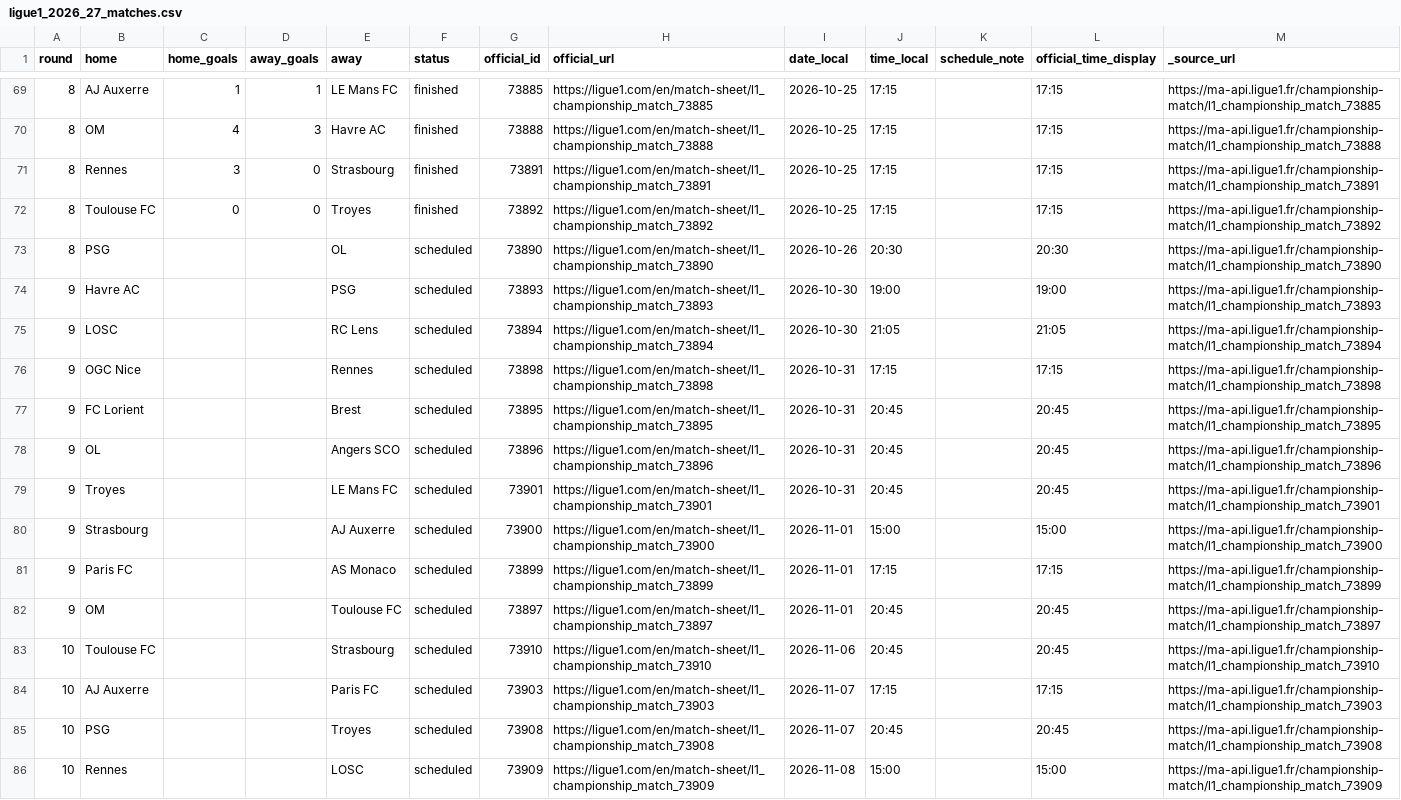
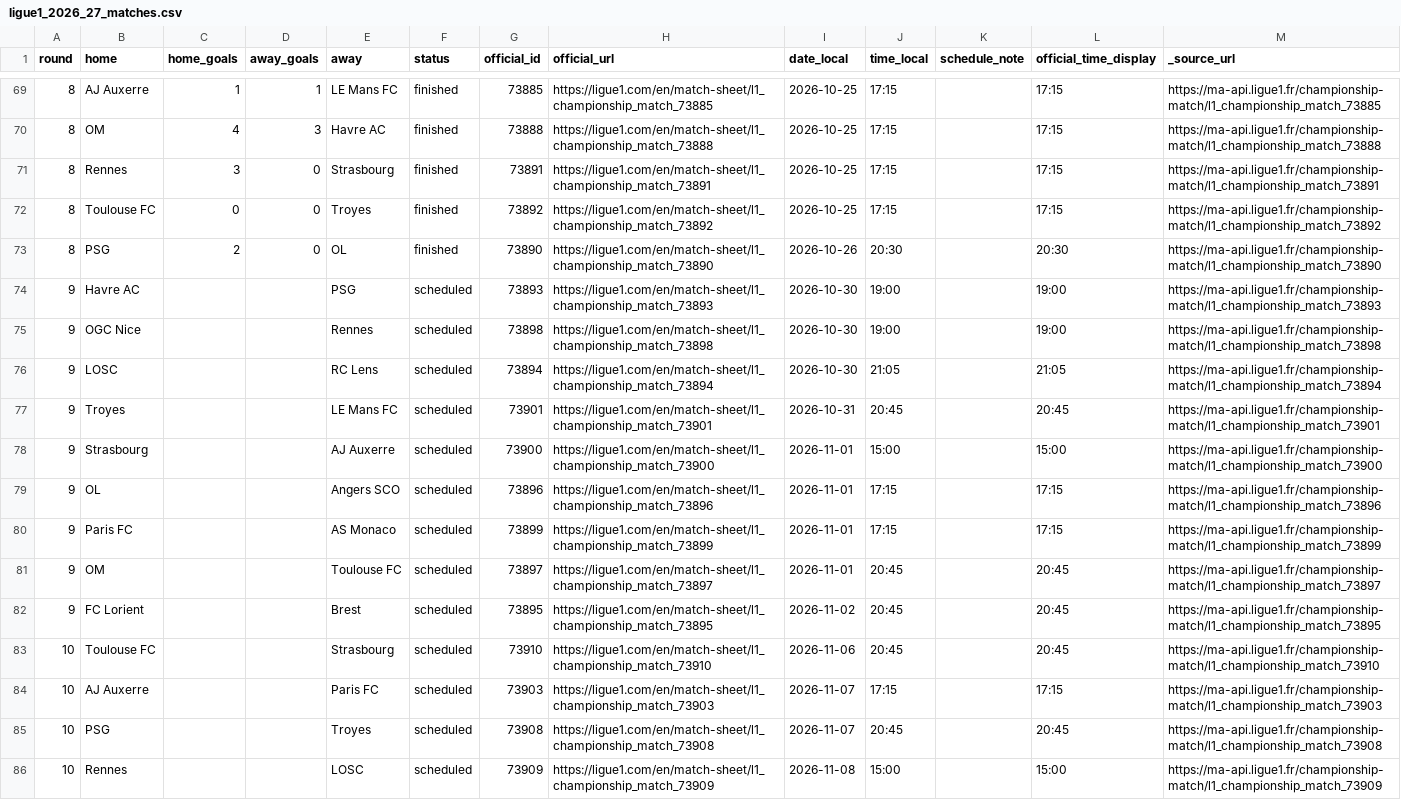
Before and after one commit to wildsonfranciscosilva1986-coder/din-mercado-ligue1-2026-27, a CSV file: ligue1_2026_27_matches.csv, drawn as a sheet; only a part is shown, gaps mark what is left out.

```diff
--- a/ligue1_2026_27_matches.csv
+++ b/ligue1_2026_27_matches.csv
@@ -72,12 +72,12 @@ round,home,home_goals,away_goals,away,status,official_id,official_url,date_local
 8,Toulouse FC,0,0,Troyes,finished,73892,https://ligue1.com/en/match-sheet/l1_championship_match_73892,2026-10-25,17:15,,17:15,https://ma-api.ligue1.fr/championship-match/l1_championship_match_73892
-8,PSG,,,OL,scheduled,73890,https://ligue1.com/en/match-sheet/l1_championship_match_73890,2026-10-26,20:30,,20:30,https://ma-api.ligue1.fr/championship-match/l1_championship_match_73890
+8,PSG,2,0,OL,finished,73890,https://ligue1.com/en/match-sheet/l1_championship_match_73890,2026-10-26,20:30,,20:30,https://ma-api.ligue1.fr/championship-match/l1_championship_match_73890
 9,Havre AC,,,PSG,scheduled,73893,https://ligue1.com/en/match-sheet/l1_championship_match_73893,2026-10-30,19:00,,19:00,https://ma-api.ligue1.fr/championship-match/l1_championship_match_73893
+9,OGC Nice,,,Rennes,scheduled,73898,https://ligue1.com/en/match-sheet/l1_championship_match_73898,2026-10-30,19:00,,19:00,https://ma-api.ligue1.fr/championship-match/l1_championship_match_73898
 9,LOSC,,,RC Lens,scheduled,73894,https://ligue1.com/en/match-sheet/l1_championship_match_73894,2026-10-30,21:05,,21:05,https://ma-api.ligue1.fr/championship-match/l1_championship_match_73894
-9,OGC Nice,,,Rennes,scheduled,73898,https://ligue1.com/en/match-sheet/l1_championship_match_73898,2026-10-31,17:15,,17:15,https://ma-api.ligue1.fr/championship-match/l1_championship_match_73898
-9,FC Lorient,,,Brest,scheduled,73895,https://ligue1.com/en/match-sheet/l1_championship_match_73895,2026-10-31,20:45,,20:45,https://ma-api.ligue1.fr/championship-match/l1_championship_match_73895
-9,OL,,,Angers SCO,scheduled,73896,https://ligue1.com/en/match-sheet/l1_championship_match_73896,2026-10-31,20:45,,20:45,https://ma-api.ligue1.fr/championship-match/l1_championship_match_73896
 9,Troyes,,,LE Mans FC,scheduled,73901,https://ligue1.com/en/match-sheet/l1_championship_match_73901,2026-10-31,20:45,,20:45,https://ma-api.ligue1.fr/championship-match/l1_championship_match_73901
 9,Strasbourg,,,AJ Auxerre,scheduled,73900,https://ligue1.com/en/match-sheet/l1_championship_match_73900,2026-11-01,15:00,,15:00,https://ma-api.ligue1.fr/championship-match/l1_championship_match_73900
+9,OL,,,Angers SCO,scheduled,73896,https://ligue1.com/en/match-sheet/l1_championship_match_73896,2026-11-01,17:15,,17:15,https://ma-api.ligue1.fr/championship-match/l1_championship_match_73896
 9,Paris FC,,,AS Monaco,scheduled,73899,https://ligue1.com/en/match-sheet/l1_championship_match_73899,2026-11-01,17:15,,17:15,https://ma-api.ligue1.fr/championship-match/l1_championship_match_73899
 9,OM,,,Toulouse FC,scheduled,73897,https://ligue1.com/en/match-sheet/l1_championship_match_73897,2026-11-01,20:45,,20:45,https://ma-api.ligue1.fr/championship-match/l1_championship_match_73897
+9,FC Lorient,,,Brest,scheduled,73895,https://ligue1.com/en/match-sheet/l1_championship_match_73895,2026-11-02,20:45,,20:45,https://ma-api.ligue1.fr/championship-match/l1_championship_match_73895
 10,Toulouse FC,,,Strasbourg,scheduled,73910,https://ligue1.com/en/match-sheet/l1_championship_match_73910,2026-11-06,20:45,,20:45,https://ma-api.ligue1.fr/championship-match/l1_championship_match_73910
```
Also changed, not shown: source_snapshots/espn_results_crosscheck_latest.csv, source_snapshots/espn_table_recomputed_latest.csv, 8 other files.
